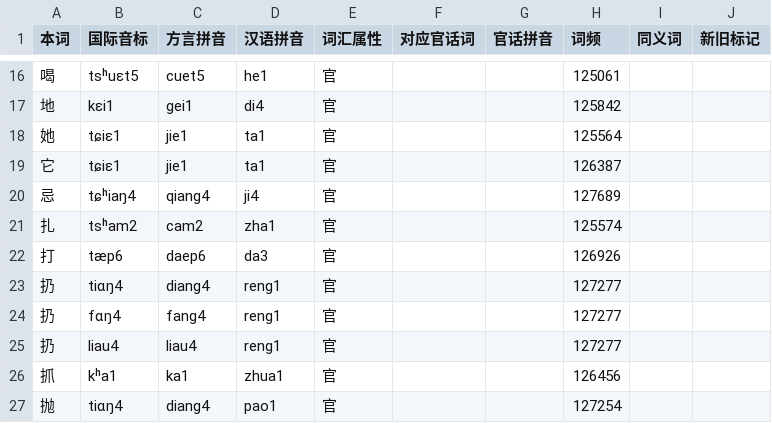
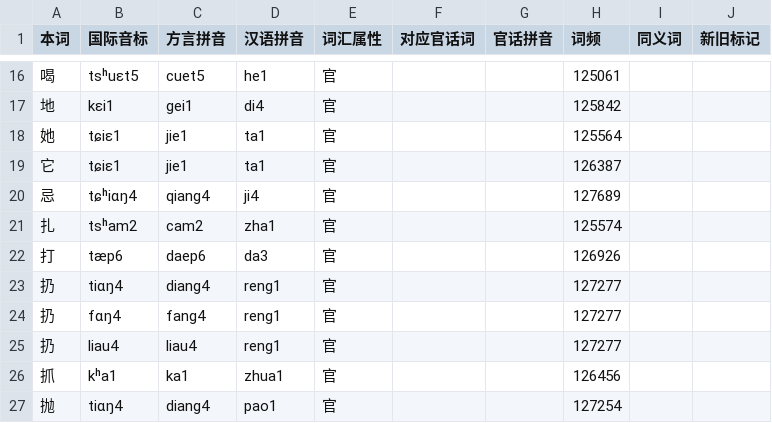
Before and after one commit to Doohaey/GonnyuGeneralIME, a TSV file: resources/regions/fungcen/dictionaries/chars.tsv, drawn as a sheet; only a part is shown, gaps mark what is left out.

```diff
--- a/resources/regions/fungcen/dictionaries/chars.tsv
+++ b/resources/regions/fungcen/dictionaries/chars.tsv
@@ -19,3 +19,3 @@
 它	tɕiɛ1	jie1	ta1	官			126387		
-忌	tɕʰiaŋ4	qiang4	ji4	官			127689		
+忌	tɕʰiɑŋ4	qiang4	ji4	官			127689		
 扎	tsʰam2	cam2	zha1	官			125574		
```
Also changed, not shown: resources/regions/fungcen/dictionaries/gan_chars.tsv, resources/regions/fungcen/dictionaries/gan_words.tsv, 4 other files.
